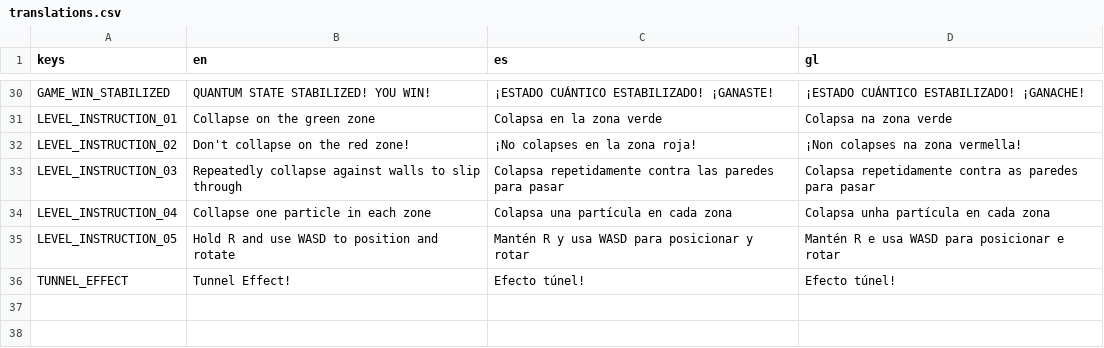
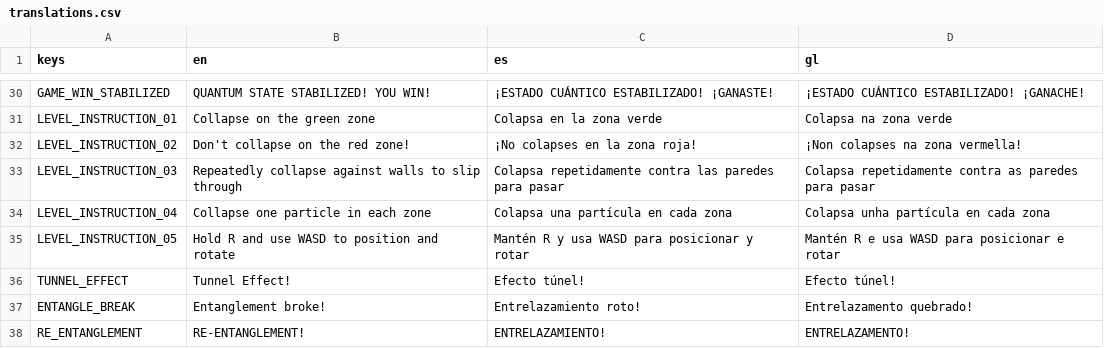
Before and after one commit to magnoint13/brinqo-2026, a CSV file: resources/translations/translations.csv, drawn as a sheet; only a part is shown, gaps mark what is left out.

Commit message:
Merged new mechanic and fixed translations

```diff
--- a/resources/translations/translations.csv
+++ b/resources/translations/translations.csv
@@ -36 +36,3 @@ LEVEL_INSTRUCTION_05,Hold R and use WASD to position and rotate,Mantén R y usa
 TUNNEL_EFFECT,Tunnel Effect!,Efecto túnel!,Efecto túnel!
+ENTANGLE_BREAK,Entanglement broke!,Entrelazamiento roto!,Entrelazamento quebrado!
+RE_ENTANGLEMENT,RE-ENTANGLEMENT!,ENTRELAZAMIENTO!,ENTRELAZAMENTO!
```
Also changed, not shown: 6 other files.
